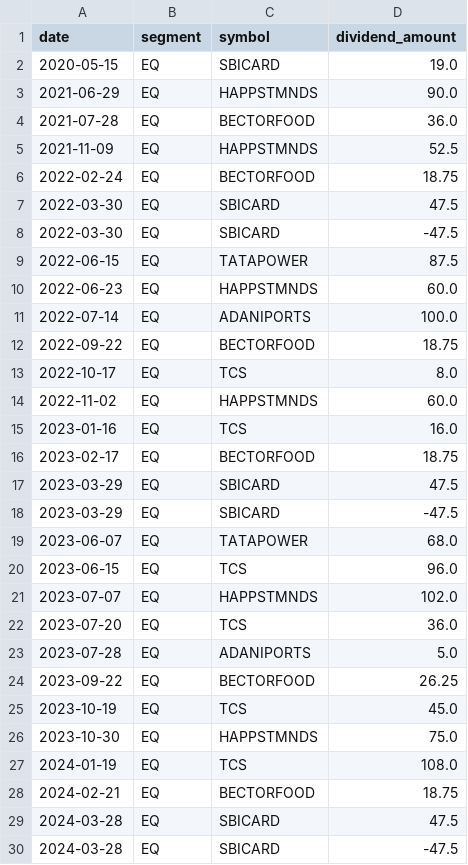
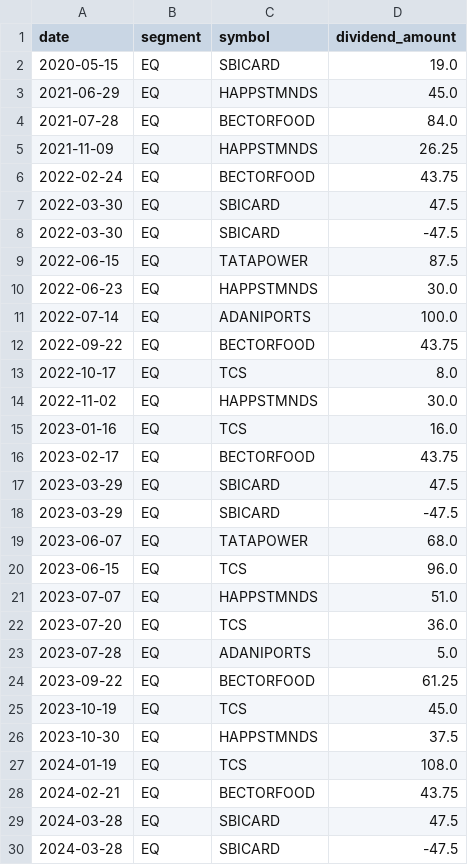
Before and after one commit to deepshikhapatel/PortfolioTracker, a CSV file: DATA/GOLD/Dividend/Dividend_data.csv, drawn as a sheet; only a part is shown; the diff covers the shown part only.

```diff
--- a/DATA/GOLD/Dividend/Dividend_data.csv
+++ b/DATA/GOLD/Dividend/Dividend_data.csv
@@ -2,6 +2,6 @@ date,segment,symbol,dividend_amount
 2020-05-15,EQ,SBICARD,19.0
-2021-06-29,EQ,HAPPSTMNDS,90.0
-2021-07-28,EQ,BECTORFOOD,36.0
-2021-11-09,EQ,HAPPSTMNDS,52.5
-2022-02-24,EQ,BECTORFOOD,18.75
+2021-06-29,EQ,HAPPSTMNDS,45.0
+2021-07-28,EQ,BECTORFOOD,84.0
+2021-11-09,EQ,HAPPSTMNDS,26.25
+2022-02-24,EQ,BECTORFOOD,43.75
 2022-03-30,EQ,SBICARD,47.5
@@ -9,9 +9,9 @@ date,segment,symbol,dividend_amount
 2022-06-15,EQ,TATAPOWER,87.5
-2022-06-23,EQ,HAPPSTMNDS,60.0
+2022-06-23,EQ,HAPPSTMNDS,30.0
 2022-07-14,EQ,ADANIPORTS,100.0
-2022-09-22,EQ,BECTORFOOD,18.75
+2022-09-22,EQ,BECTORFOOD,43.75
 2022-10-17,EQ,TCS,8.0
-2022-11-02,EQ,HAPPSTMNDS,60.0
+2022-11-02,EQ,HAPPSTMNDS,30.0
 2023-01-16,EQ,TCS,16.0
-2023-02-17,EQ,BECTORFOOD,18.75
+2023-02-17,EQ,BECTORFOOD,43.75
 2023-03-29,EQ,SBICARD,47.5
@@ -20,10 +20,10 @@ date,segment,symbol,dividend_amount
 2023-06-15,EQ,TCS,96.0
-2023-07-07,EQ,HAPPSTMNDS,102.0
+2023-07-07,EQ,HAPPSTMNDS,51.0
 2023-07-20,EQ,TCS,36.0
 2023-07-28,EQ,ADANIPORTS,5.0
-2023-09-22,EQ,BECTORFOOD,26.25
+2023-09-22,EQ,BECTORFOOD,61.25
 2023-10-19,EQ,TCS,45.0
-2023-10-30,EQ,HAPPSTMNDS,75.0
+2023-10-30,EQ,HAPPSTMNDS,37.5
 2024-01-19,EQ,TCS,108.0
-2024-02-21,EQ,BECTORFOOD,18.75
+2024-02-21,EQ,BECTORFOOD,43.75
 2024-03-28,EQ,SBICARD,47.5
```
Also changed, not shown: 1 edited cell elsewhere in this file, DATA/GOLD/Holdings/CurrentHoldings_data.csv, DATA/GOLD/ProfitLoss/ProfitLoss_data.csv, 15 other files.
